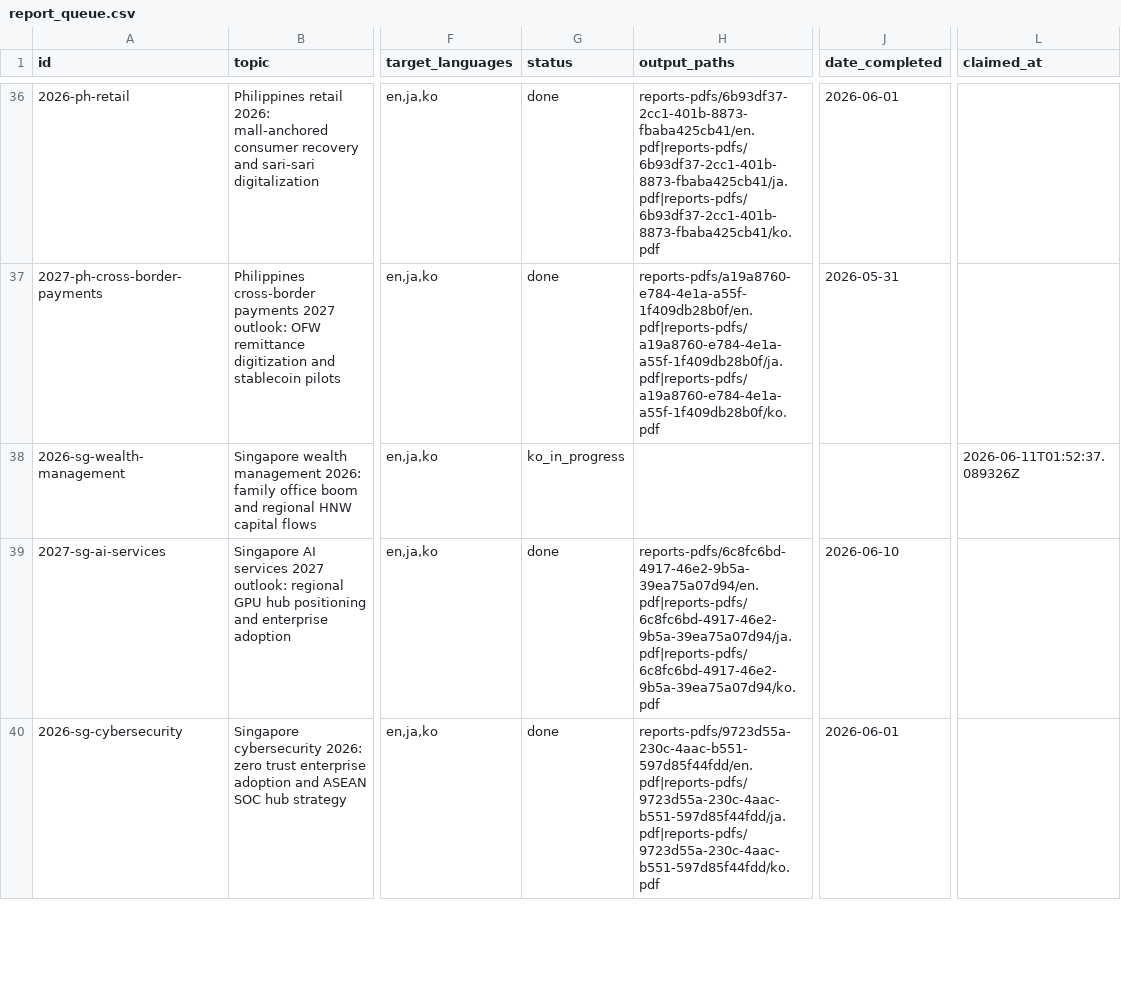
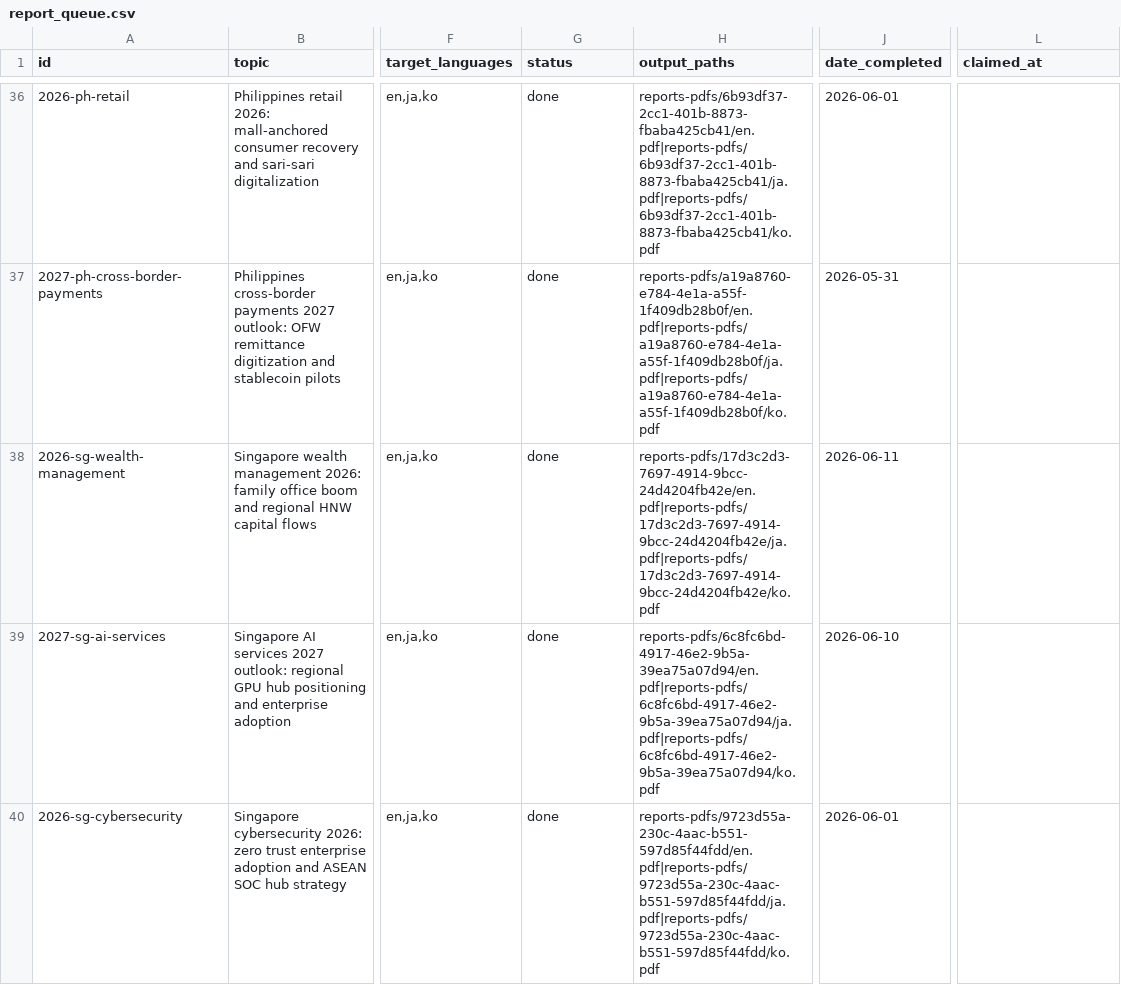
Before and after one commit to henryvn2004-arch/kira-research, a CSV file: data/report_queue.csv, drawn as a sheet; only a part is shown, gaps mark what is left out; the diff names each change by its address in the sheet, - before the commit and + after, or states it on an @@ line.

```diff
--- a/data/report_queue.csv
+++ b/data/report_queue.csv
-G38 (status): ko_in_progress
+G38 (status): done
-H38 (output_paths): (empty)
+H38 (output_paths): reports-pdfs/17d3c2d3-7697-4914-9bcc-24d4204fb42e/en.pdf|reports-pdfs/17d3c2d3-7697-4914-9bcc-24d4204fb42e/ja.pdf|reports-pdfs/17d3c2d3-7697-4914-9bcc-24d4204fb42e/ko.pdf
-J38 (date_completed): (empty)
+J38 (date_completed): 2026-06-11
-L38 (claimed_at): 2026-06-11T01:52:37.089326Z
+L38 (claimed_at): (empty)
```
